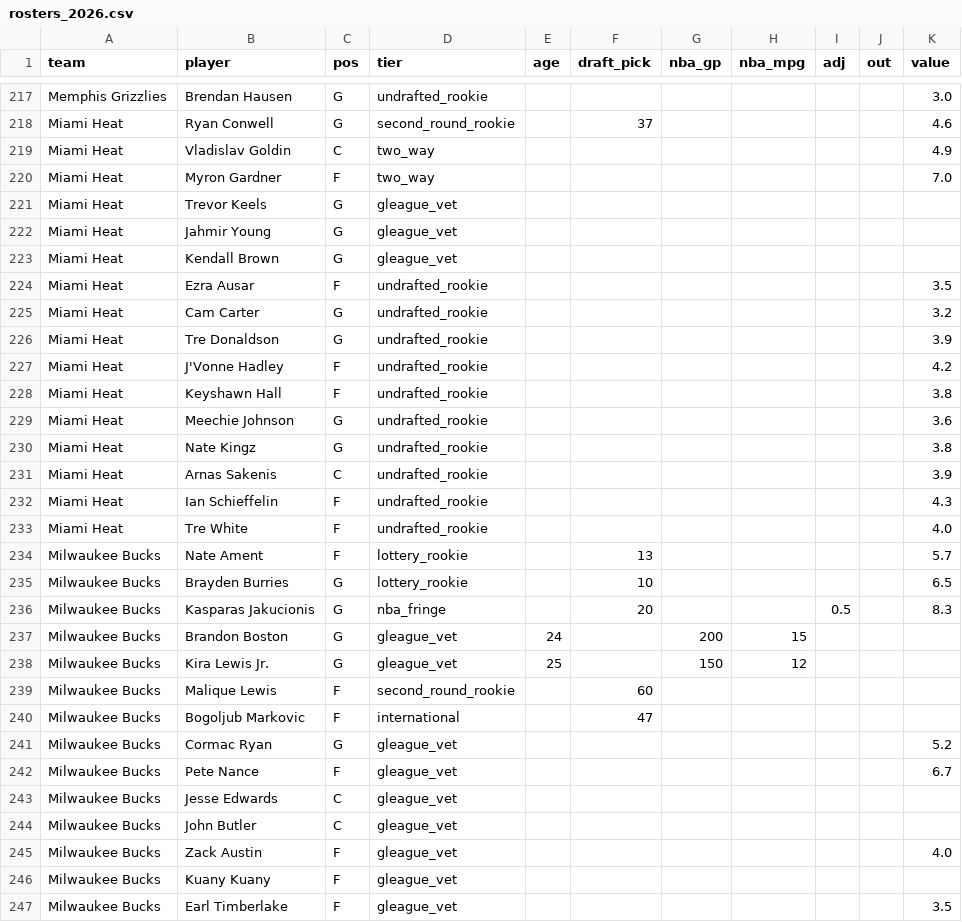
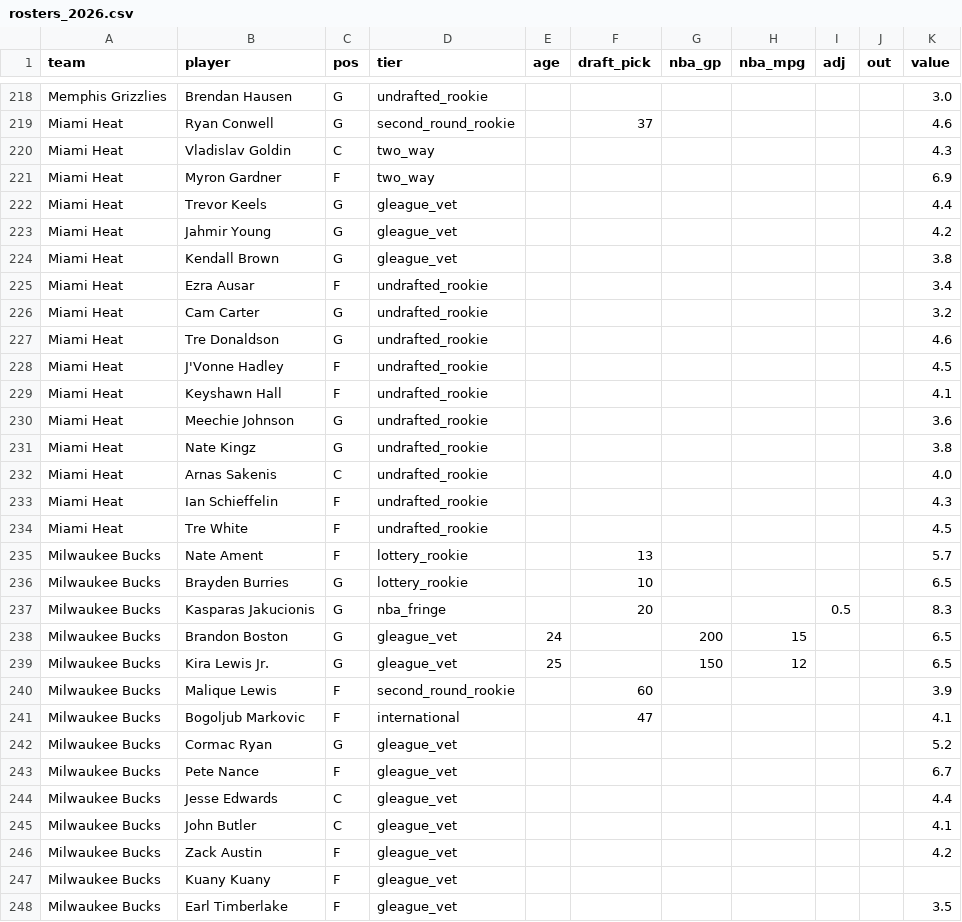
Before and after one commit to taking0verMDL/X, a CSV file: summer_league/rosters_2026.csv, drawn as a sheet; only a part is shown, gaps mark what is left out; the diff covers the shown part only.

```diff
--- a/summer_league/rosters_2026.csv
+++ b/summer_league/rosters_2026.csv
@@ -218,17 +219,17 @@ Memphis Grizzlies,Brendan Hausen,G,undrafted_rookie,,,,,,,3.0
 Miami Heat,Ryan Conwell,G,second_round_rookie,,37,,,,,4.6
-Miami Heat,Vladislav Goldin,C,two_way,,,,,,,4.9
-Miami Heat,Myron Gardner,F,two_way,,,,,,,7.0
-Miami Heat,Trevor Keels,G,gleague_vet,,,,,,,
-Miami Heat,Jahmir Young,G,gleague_vet,,,,,,,
-Miami Heat,Kendall Brown,G,gleague_vet,,,,,,,
-Miami Heat,Ezra Ausar,F,undrafted_rookie,,,,,,,3.5
+Miami Heat,Vladislav Goldin,C,two_way,,,,,,,4.3
+Miami Heat,Myron Gardner,F,two_way,,,,,,,6.9
+Miami Heat,Trevor Keels,G,gleague_vet,,,,,,,4.4
+Miami Heat,Jahmir Young,G,gleague_vet,,,,,,,4.2
+Miami Heat,Kendall Brown,G,gleague_vet,,,,,,,3.8
+Miami Heat,Ezra Ausar,F,undrafted_rookie,,,,,,,3.4
 Miami Heat,Cam Carter,G,undrafted_rookie,,,,,,,3.2
-Miami Heat,Tre Donaldson,G,undrafted_rookie,,,,,,,3.9
-Miami Heat,J'Vonne Hadley,F,undrafted_rookie,,,,,,,4.2
-Miami Heat,Keyshawn Hall,F,undrafted_rookie,,,,,,,3.8
+Miami Heat,Tre Donaldson,G,undrafted_rookie,,,,,,,4.6
+Miami Heat,J'Vonne Hadley,F,undrafted_rookie,,,,,,,4.5
+Miami Heat,Keyshawn Hall,F,undrafted_rookie,,,,,,,4.1
 Miami Heat,Meechie Johnson,G,undrafted_rookie,,,,,,,3.6
 Miami Heat,Nate Kingz,G,undrafted_rookie,,,,,,,3.8
-Miami Heat,Arnas Sakenis,C,undrafted_rookie,,,,,,,3.9
+Miami Heat,Arnas Sakenis,C,undrafted_rookie,,,,,,,4.0
 Miami Heat,Ian Schieffelin,F,undrafted_rookie,,,,,,,4.3
-Miami Heat,Tre White,F,undrafted_rookie,,,,,,,4.0
+Miami Heat,Tre White,F,undrafted_rookie,,,,,,,4.5
 Milwaukee Bucks,Nate Ament,F,lottery_rookie,,13,,,,,5.7
@@ -236,11 +237,11 @@ Milwaukee Bucks,Brayden Burries,G,lottery_rookie,,10,,,,,6.5
 Milwaukee Bucks,Kasparas Jakucionis,G,nba_fringe,,20,,,0.5,,8.3
-Milwaukee Bucks,Brandon Boston,G,gleague_vet,24,,200,15,,,
-Milwaukee Bucks,Kira Lewis Jr.,G,gleague_vet,25,,150,12,,,
-Milwaukee Bucks,Malique Lewis,F,second_round_rookie,,60,,,,,
-Milwaukee Bucks,Bogoljub Markovic,F,international,,47,,,,,
+Milwaukee Bucks,Brandon Boston,G,gleague_vet,24,,200,15,,,6.5
+Milwaukee Bucks,Kira Lewis Jr.,G,gleague_vet,25,,150,12,,,6.5
+Milwaukee Bucks,Malique Lewis,F,second_round_rookie,,60,,,,,3.9
+Milwaukee Bucks,Bogoljub Markovic,F,international,,47,,,,,4.1
 Milwaukee Bucks,Cormac Ryan,G,gleague_vet,,,,,,,5.2
 Milwaukee Bucks,Pete Nance,F,gleague_vet,,,,,,,6.7
-Milwaukee Bucks,Jesse Edwards,C,gleague_vet,,,,,,,
-Milwaukee Bucks,John Butler,C,gleague_vet,,,,,,,
-Milwaukee Bucks,Zack Austin,F,gleague_vet,,,,,,,4.0
+Milwaukee Bucks,Jesse Edwards,C,gleague_vet,,,,,,,4.4
+Milwaukee Bucks,John Butler,C,gleague_vet,,,,,,,4.1
+Milwaukee Bucks,Zack Austin,F,gleague_vet,,,,,,,4.2
 Milwaukee Bucks,Kuany Kuany,F,gleague_vet,,,,,,,
```
Also changed, not shown: 1 added row and 60 edited cells elsewhere in this file, 3 other files.
